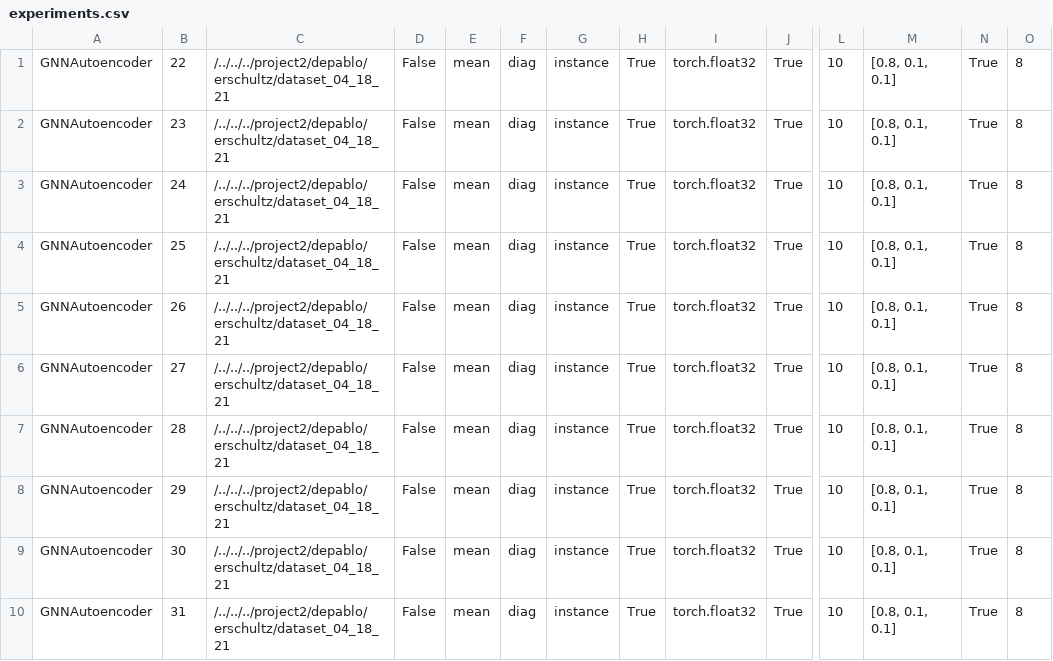
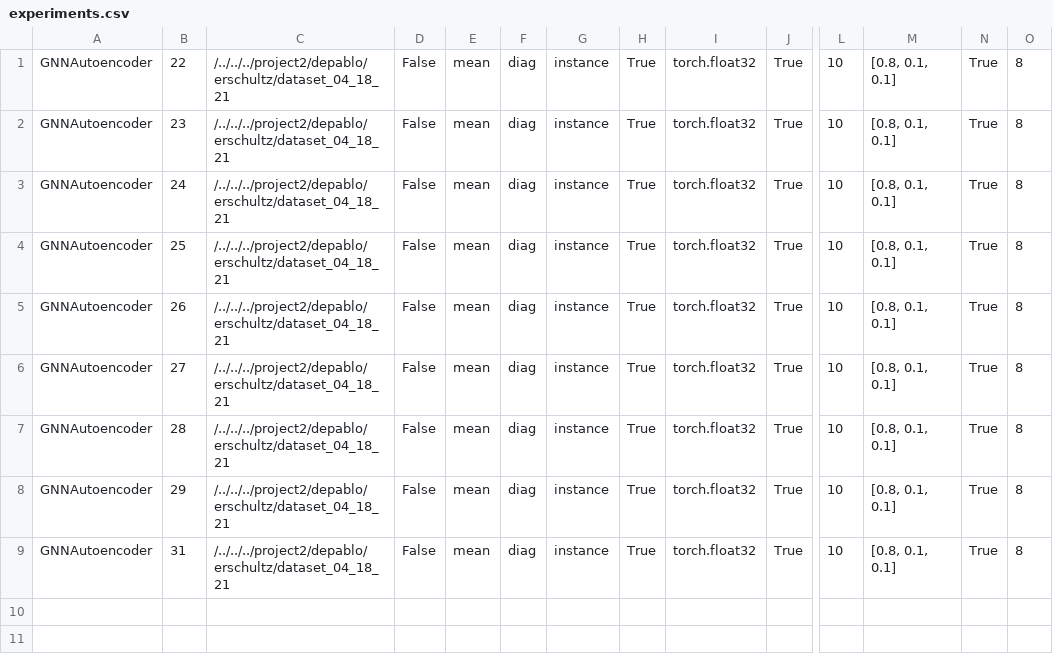
Before and after one commit to ERSchultz/sequences_to_contact_maps, a CSV file: results/GNNAutoencoder/experiments.csv, drawn as a sheet; only a part is shown, gaps mark what is left out; rows hold the shown columns only; the diff names each change by its address in the sheet, - before the commit and + after, or states it on an @@ line.

```diff
--- a/results/GNNAutoencoder/experiments.csv
+++ b/results/GNNAutoencoder/experiments.csv
-row 9: GNNAutoencoder | 30 | /../../../project2/depablo/erschultz/dataset_04_18_21 | False | mean | diag | instance | True | torch.float32 | True | 10 | [0.8, 0.1, 0.1] | True | 8
```
Also changed, not shown: 6 other files.
